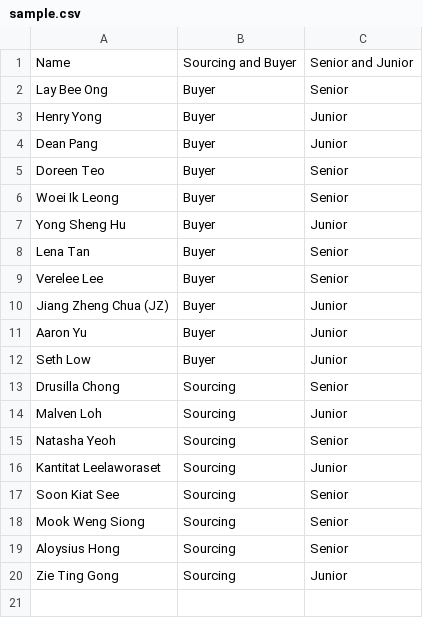
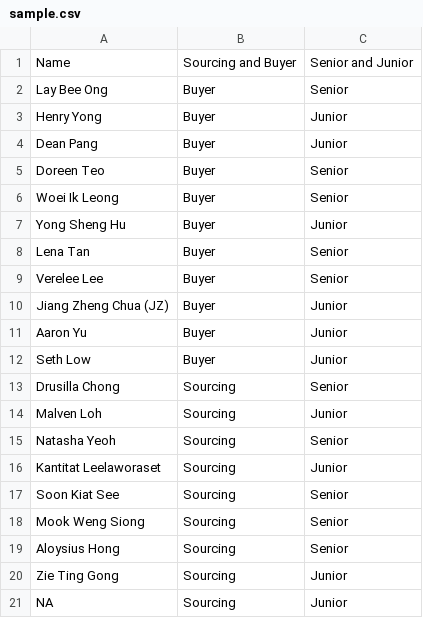
Before and after one commit to Aaronyyds/Group-Picker, a CSV file: sample.csv, drawn as a sheet.

Commit message:
Update sample.csv

```diff
--- a/sample.csv
+++ b/sample.csv
@@ -20 +20,2 @@ Aloysius Hong,Sourcing,Senior
 Zie Ting Gong,Sourcing,Junior
+NA,Sourcing,Junior
```
